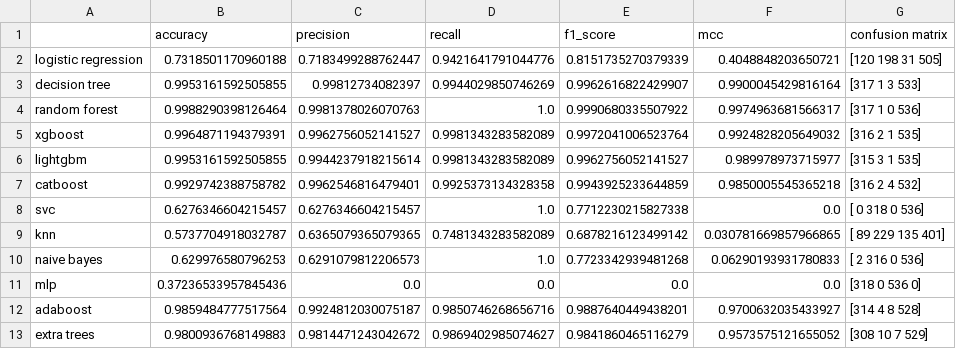
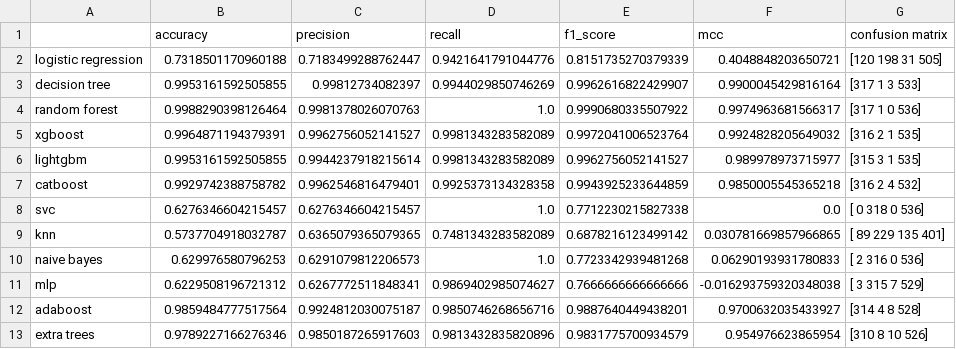
Before and after one commit to taralamia/relaxy-ai-engineer-exam-question-1, a CSV file: artifacts/models/model_evaluation_results.csv, drawn as a sheet.

Commit message:
test with various data samples

```diff
--- a/artifacts/models/model_evaluation_results.csv
+++ b/artifacts/models/model_evaluation_results.csv
@@ -10,4 +10,4 @@ knn,0.5737704918032787,0.6365079365079365,0.7481343283582089,0.6878216123499142,
 naive bayes,0.629976580796253,0.6291079812206573,1.0,0.7723342939481268,0.06290193931780833,[  2 316   0 536]
-mlp,0.37236533957845436,0.0,0.0,0.0,0.0,[318   0 536   0]
+mlp,0.6229508196721312,0.6267772511848341,0.9869402985074627,0.7666666666666666,-0.016293759320348038,[  3 315   7 529]
 adaboost,0.9859484777517564,0.9924812030075187,0.9850746268656716,0.9887640449438201,0.9700632035433927,[314   4   8 528]
-extra trees,0.9800936768149883,0.9814471243042672,0.9869402985074627,0.9841860465116279,0.9573575121655052,[308  10   7 529]
+extra trees,0.9789227166276346,0.9850187265917603,0.9813432835820896,0.9831775700934579,0.954976623865954,[310   8  10 526]
```
Also changed, not shown: catboost_info/time_left.tsv, 24 other files.
